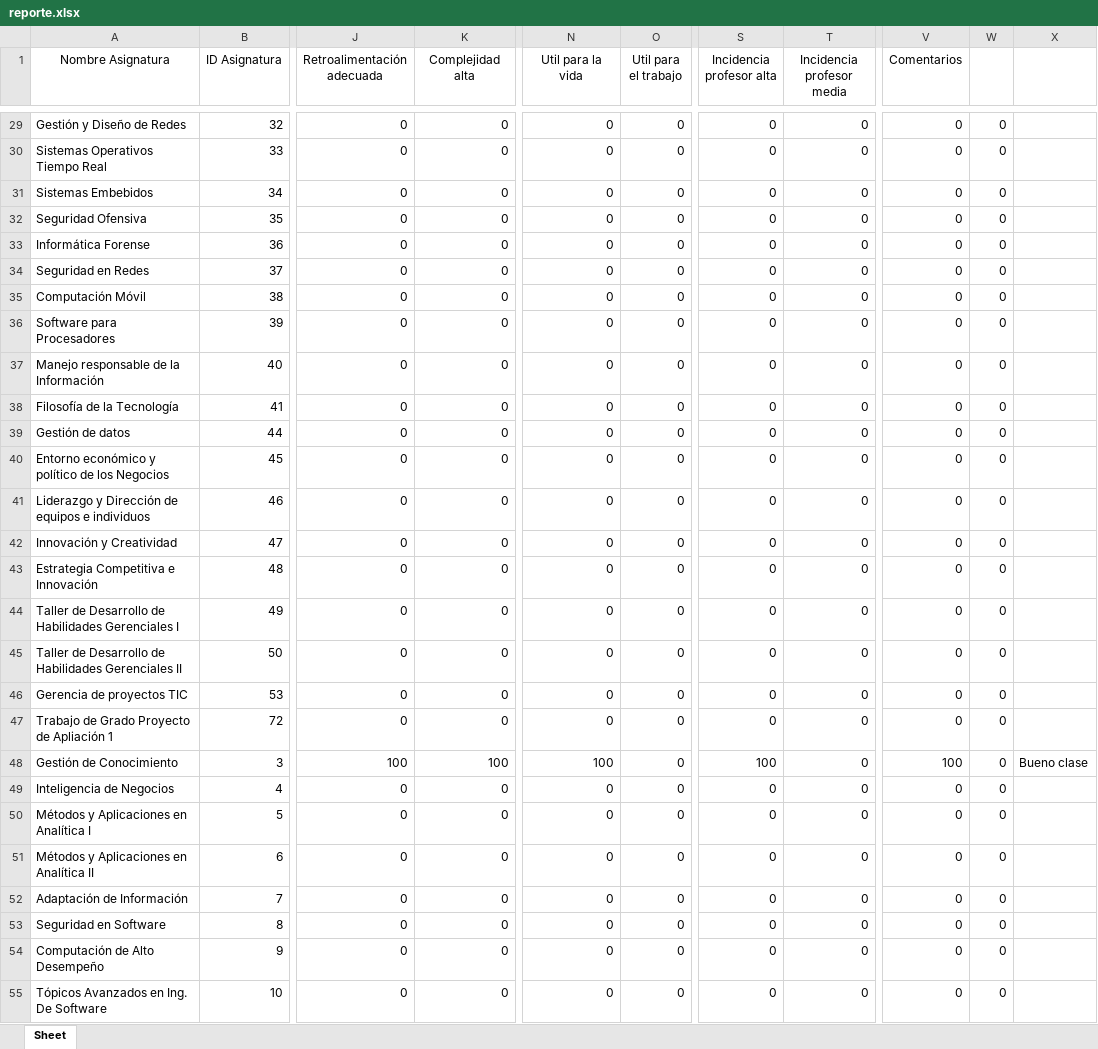
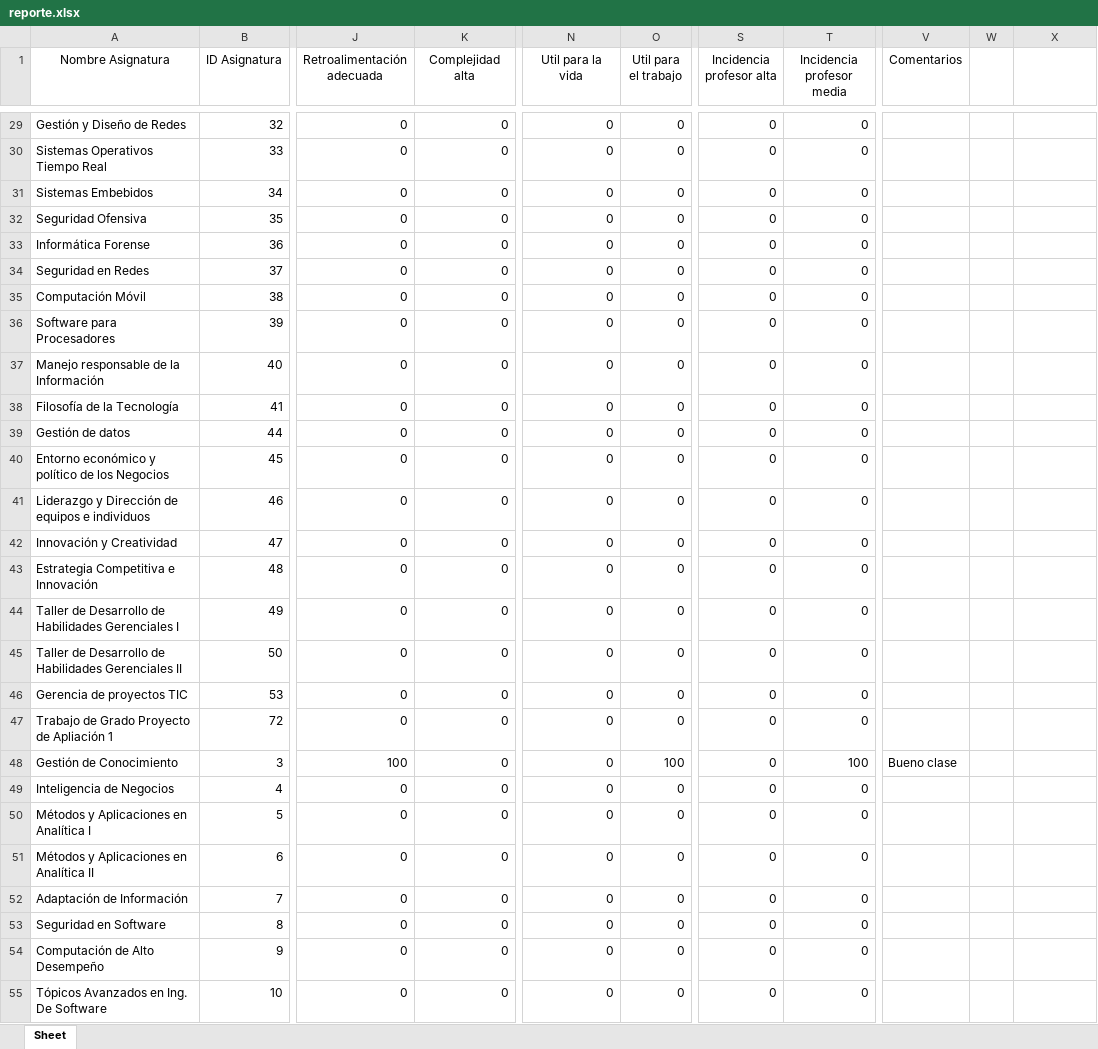
Before and after one commit to Laura-Mora/Back-PEZ, an Excel workbook: back_pez/reporte.xlsx, sheet Sheet, drawn as a sheet; only a part is shown, gaps mark what is left out; values as stored, in another font and other column widths than the file's, no borders; the diff covers the shown part only; the diff names each change by its address in the sheet, - before the commit and + after, or states it on an @@ line.

```diff
--- a/back_pez/reporte.xlsx (sheet Sheet)
+++ b/back_pez/reporte.xlsx (sheet Sheet)
-V29:V47 (Comentarios): 0
+V29:V47 (Comentarios): (empty)
-W29:W55: 0
+W29:W55: (empty)
-K48 (Complejidad alta): 100
+K48 (Complejidad alta): 0
-N48 (Util para la vida): 100
+N48 (Util para la vida): 0
-O48 (Util para el trabajo): 0
+O48 (Util para el trabajo): 100
-S48 (Incidencia profesor alta): 100
+S48 (Incidencia profesor alta): 0
-T48 (Incidencia profesor media): 0
+T48 (Incidencia profesor media): 100
-V48 (Comentarios): 100
+V48 (Comentarios): Bueno clase
-X48: Bueno clase
+X48: (empty)
-V49:V55 (Comentarios): 0
+V49:V55 (Comentarios): (empty)
```
Also changed, not shown: 116 edited cells elsewhere in this sheet, 3 other files.
